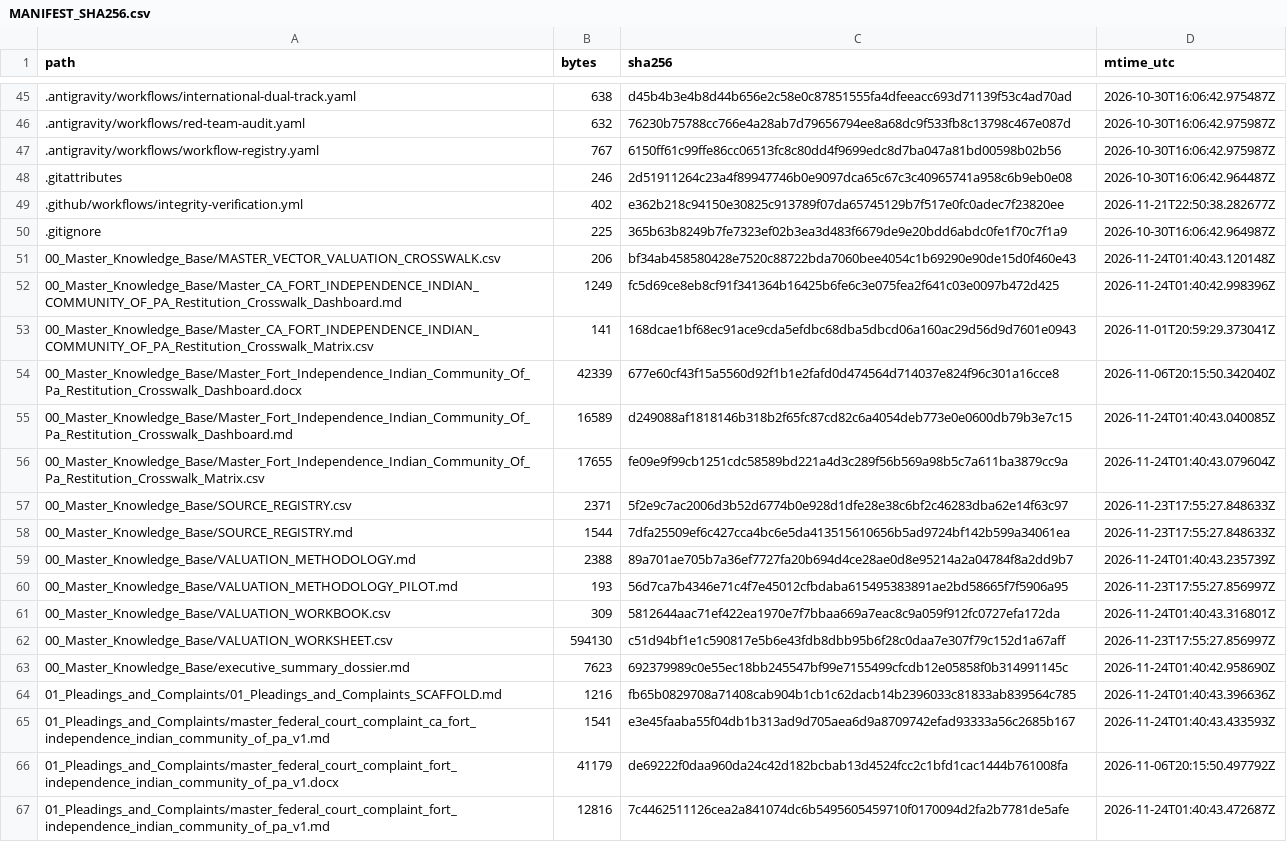
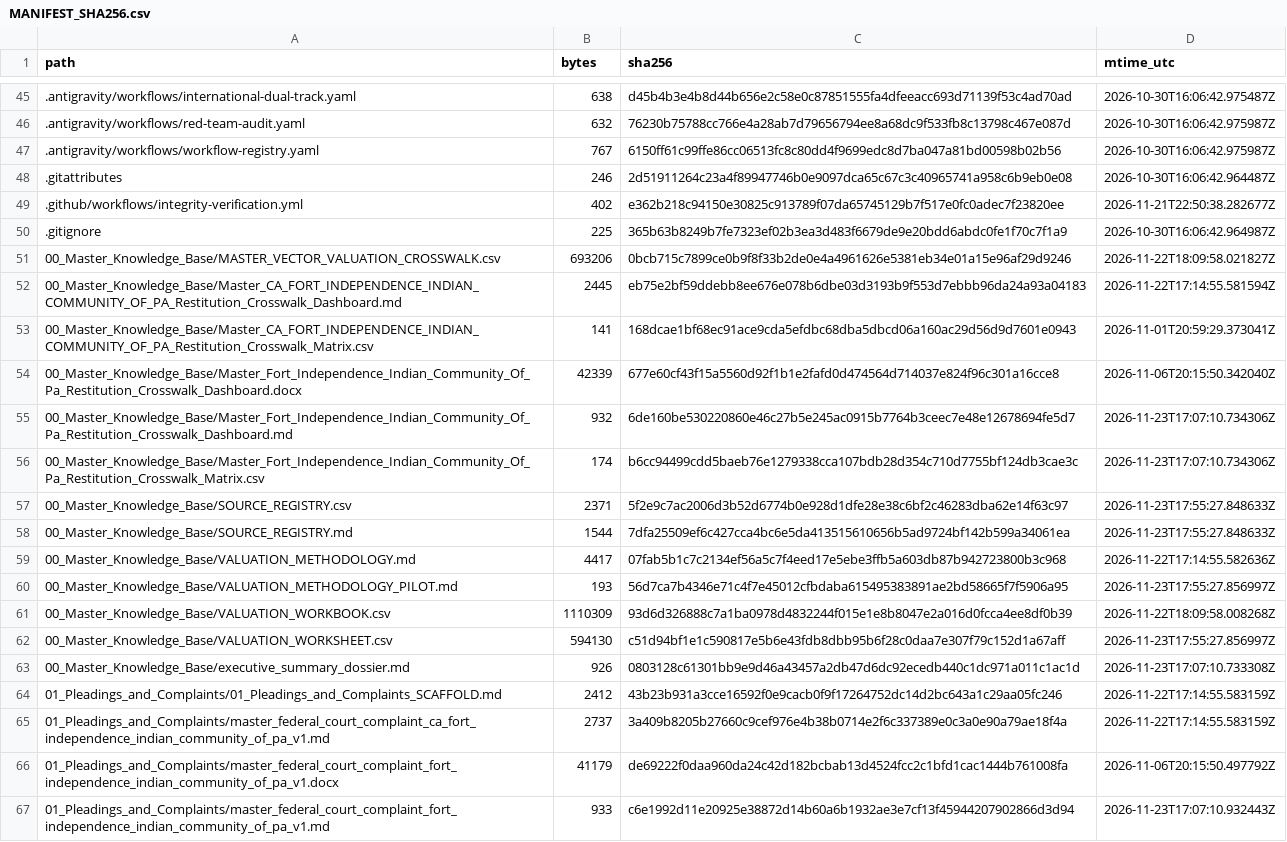
Before and after one commit to GlobalRestitutionAlliance/turtle-island-us-ca-fort-independence-indian-community-of-pa-master-litigation, a CSV file: 99_Archives_and_Manifests/MANIFEST_SHA256.csv, drawn as a sheet; only a part is shown, gaps mark what is left out; the diff covers the shown part only.

```diff
--- a/99_Archives_and_Manifests/MANIFEST_SHA256.csv
+++ b/99_Archives_and_Manifests/MANIFEST_SHA256.csv
@@ -50,18 +50,18 @@ path,bytes,sha256,mtime_utc
 .gitignore,225,365b63b8249b7fe7323ef02b3ea3d483f6679de9e20bdd6abdc0fe1f70c7f1a9,2026-10-30T16:06:42.964987Z
-00_Master_Knowledge_Base/MASTER_VECTOR_VALUATION_CROSSWALK.csv,206,bf34ab458580428e7520c88722bda7060bee4054c1b69290e90de15d0f460e43,2026-11-24T01:40:43.120148Z
-00_Master_Knowledge_Base/Master_CA_FORT_INDEPENDENCE_INDIAN_COMMUNITY_OF_PA_Restitution_Crosswalk_Dashboard.md,1249,fc5d69ce8eb8cf91f341364b16425b6fe6c3e075fea2f641c03e0097b472d425,2026-11-24T01:40:42.998396Z
+00_Master_Knowledge_Base/MASTER_VECTOR_VALUATION_CROSSWALK.csv,693206,0bcb715c7899ce0b9f8f33b2de0e4a4961626e5381eb34e01a15e96af29d9246,2026-11-22T18:09:58.021827Z
+00_Master_Knowledge_Base/Master_CA_FORT_INDEPENDENCE_INDIAN_COMMUNITY_OF_PA_Restitution_Crosswalk_Dashboard.md,2445,eb75e2bf59ddebb8ee676e078b6dbe03d3193b9f553d7ebbb96da24a93a04183,2026-11-22T17:14:55.581594Z
 00_Master_Knowledge_Base/Master_CA_FORT_INDEPENDENCE_INDIAN_COMMUNITY_OF_PA_Restitution_Crosswalk_Matrix.csv,141,168dcae1bf68ec91ace9cda5efdbc68dba5dbcd06a160ac29d56d9d7601e0943,2026-11-01T20:59:29.373041Z
 00_Master_Knowledge_Base/Master_Fort_Independence_Indian_Community_Of_Pa_Restitution_Crosswalk_Dashboard.docx,42339,677e60cf43f15a5560d92f1b1e2fafd0d474564d714037e824f96c301a16cce8,2026-11-06T20:15:50.342040Z
-00_Master_Knowledge_Base/Master_Fort_Independence_Indian_Community_Of_Pa_Restitution_Crosswalk_Dashboard.md,16589,d249088af1818146b318b2f65fc87cd82c6a4054deb773e0e0600db79b3e7c15,2026-11-24T01:40:43.040085Z
-00_Master_Knowledge_Base/Master_Fort_Independence_Indian_Community_Of_Pa_Restitution_Crosswalk_Matrix.csv,17655,fe09e9f99cb1251cdc58589bd221a4d3c289f56b569a98b5c7a611ba3879cc9a,2026-11-24T01:40:43.079604Z
+00_Master_Knowledge_Base/Master_Fort_Independence_Indian_Community_Of_Pa_Restitution_Crosswalk_Dashboard.md,932,6de160be530220860e46c27b5e245ac0915b7764b3ceec7e48e12678694fe5d7,2026-11-23T17:07:10.734306Z
+00_Master_Knowledge_Base/Master_Fort_Independence_Indian_Community_Of_Pa_Restitution_Crosswalk_Matrix.csv,174,b6cc94499cdd5baeb76e1279338cca107bdb28d354c710d7755bf124db3cae3c,2026-11-23T17:07:10.734306Z
 00_Master_Knowledge_Base/SOURCE_REGISTRY.csv,2371,5f2e9c7ac2006d3b52d6774b0e928d1dfe28e38c6bf2c46283dba62e14f63c97,2026-11-23T17:55:27.848633Z
 00_Master_Knowledge_Base/SOURCE_REGISTRY.md,1544,7dfa25509ef6c427cca4bc6e5da413515610656b5ad9724bf142b599a34061ea,2026-11-23T17:55:27.848633Z
-00_Master_Knowledge_Base/VALUATION_METHODOLOGY.md,2388,89a701ae705b7a36ef7727fa20b694d4ce28ae0d8e95214a2a04784f8a2dd9b7,2026-11-24T01:40:43.235739Z
+00_Master_Knowledge_Base/VALUATION_METHODOLOGY.md,4417,07fab5b1c7c2134ef56a5c7f4eed17e5ebe3ffb5a603db87b942723800b3c968,2026-11-22T17:14:55.582636Z
 00_Master_Knowledge_Base/VALUATION_METHODOLOGY_PILOT.md,193,56d7ca7b4346e71c4f7e45012cfbdaba615495383891ae2bd58665f7f5906a95,2026-11-23T17:55:27.856997Z
-00_Master_Knowledge_Base/VALUATION_WORKBOOK.csv,309,5812644aac71ef422ea1970e7f7bbaa669a7eac8c9a059f912fc0727efa172da,2026-11-24T01:40:43.316801Z
+00_Master_Knowledge_Base/VALUATION_WORKBOOK.csv,1110309,93d6d326888c7a1ba0978d4832244f015e1e8b8047e2a016d0fcca4ee8df0b39,2026-11-22T18:09:58.008268Z
 00_Master_Knowledge_Base/VALUATION_WORKSHEET.csv,594130,c51d94bf1e1c590817e5b6e43fdb8dbb95b6f28c0daa7e307f79c152d1a67aff,2026-11-23T17:55:27.856997Z
-00_Master_Knowledge_Base/executive_summary_dossier.md,7623,692379989c0e55ec18bb245547bf99e7155499cfcdb12e05858f0b314991145c,2026-11-24T01:40:42.958690Z
-01_Pleadings_and_Complaints/01_Pleadings_and_Complaints_SCAFFOLD.md,1216,fb65b0829708a71408cab904b1cb1c62dacb14b2396033c81833ab839564c785,2026-11-24T01:40:43.396636Z
-01_Pleadings_and_Complaints/master_federal_court_complaint_ca_fort_independence_indian_community_of_pa_v1.md,1541,e3e45faaba55f04db1b313ad9d705aea6d9a8709742efad93333a56c2685b167,2026-11-24T01:40:43.433593Z
+00_Master_Knowledge_Base/executive_summary_dossier.md,926,0803128c61301bb9e9d46a43457a2db47d6dc92ecedb440c1dc971a011c1ac1d,2026-11-23T17:07:10.733308Z
+01_Pleadings_and_Complaints/01_Pleadings_and_Complaints_SCAFFOLD.md,2412,43b23b931a3cce16592f0e9cacb0f9f17264752dc14d2bc643a1c29aa05fc246,2026-11-22T17:14:55.583159Z
+01_Pleadings_and_Complaints/master_federal_court_complaint_ca_fort_independence_indian_community_of_pa_v1.md,2737,3a409b8205b27660c9cef976e4b38b0714e2f6c337389e0c3a0e90a79ae18f4a,2026-11-22T17:14:55.583159Z
 01_Pleadings_and_Complaints/master_federal_court_complaint_fort_independence_indian_community_of_pa_v1.docx,41179,de69222f0daa960da24c42d182bcbab13d4524fcc2c1bfd1cac1444b761008fa,2026-11-06T20:15:50.497792Z
-01_Pleadings_and_Complaints/master_federal_court_complaint_fort_independence_indian_community_of_pa_v1.md,12816,7c4462511126cea2a841074dc6b5495605459710f0170094d2fa2b7781de5afe,2026-11-24T01:40:43.472687Z
+01_Pleadings_and_Complaints/master_federal_court_complaint_fort_independence_indian_community_of_pa_v1.md,933,c6e1992d11e20925e38872d14b60a6b1932ae3e7cf13f45944207902866d3d94,2026-11-23T17:07:10.932443Z
```
Also changed, not shown: 80 edited cells elsewhere in this file, 37 other files.
